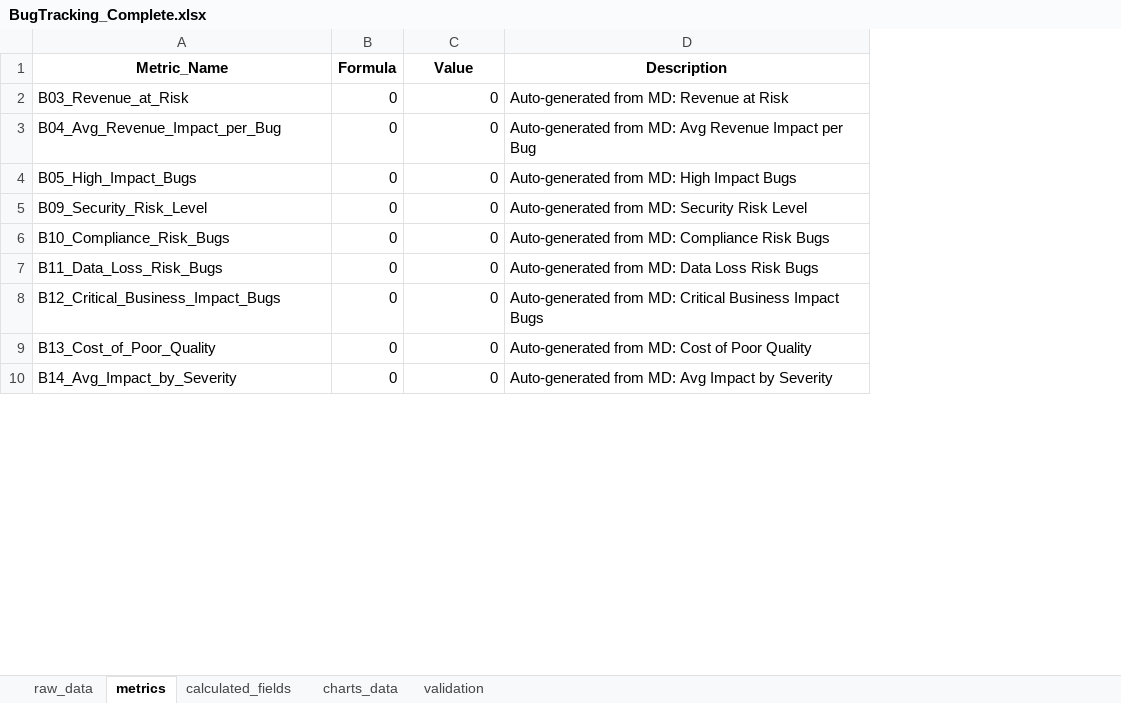
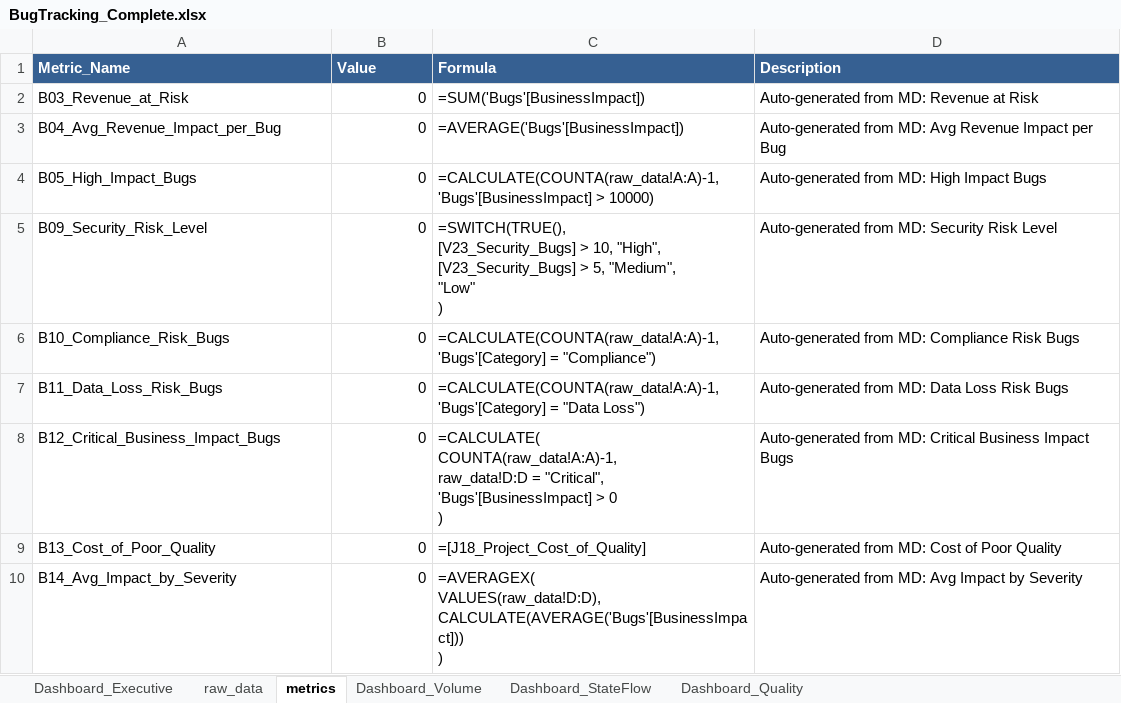
Before and after one commit to professor-1101/PowerbiDashboard, an Excel workbook: BugTracking_Complete.xlsx, sheet metrics, drawn as a sheet; only a part is shown; values as stored, in another font and other column widths than the file's, no borders; formulas without a stored value are shown as written; removed rows and columns are numbered as before the commit, all else as after; ↵ is a line break in a cell; the diff names each change by its address in the sheet, - before the commit and + after, or states it on an @@ line.

```diff
--- a/BugTracking_Complete.xlsx (sheet metrics)
+++ b/BugTracking_Complete.xlsx (sheet metrics)
-sheet tab: charts_data
+sheet tab: Dashboard_Volume
-sheet tab: validation
+sheet tab: Dashboard_StateFlow
-sheet tab: calculated_fields
+sheet tab: Dashboard_Executive
+sheet tab: Dashboard_Quality
-column B (Formula), rows 2-10: all 0
+column C (Formula), rows 2-10: =SUM('Bugs'[BusinessImpact]) | =AVERAGE('Bugs'[BusinessImpact]) | =CALCULATE(COUNTA(raw_data!A:A)-1, 'Bugs'[BusinessImpact] > 10000) | =SWITCH(TRUE(), ↵ [V23_Security_Bugs] > 10, "High", ↵ [V23_Security_Bugs] > 5, "Medium", ↵ "Low" ↵ ) | =CALCULATE(COUNTA(raw_data!A:A)-1, 'Bugs'[Category] = "Compliance") | =CALCULATE(COUNTA(raw_data!A:A)-1, 'Bugs'[Category] = "Data Loss") | =CALCULATE( ↵ COUNTA(raw_data!A:A)-1, ↵ raw_data!D:D = "Critical", ↵ 'Bugs'[BusinessImpact] > 0 ↵ ) | =[J18_Project_Cost_of_Quality] | =AVERAGEX( ↵ VALUES(raw_data!D:D), ↵ CALCULATE(AVERAGE('Bugs'[BusinessImpact])) ↵ )
@@ A1 fill: none → #366092, text colour: black → #FFFFFF, alignment: center → left @@
@@ B1 fill: none → #366092, text colour: black → #FFFFFF, alignment: center → left @@
@@ D1 fill: none → #366092, text colour: black → #FFFFFF, alignment: center → left @@
```
Also changed, not shown: sheet raw_data, sheet Dashboard_StateFlow, sheet Dashboard_Volume, charts or pictures.
